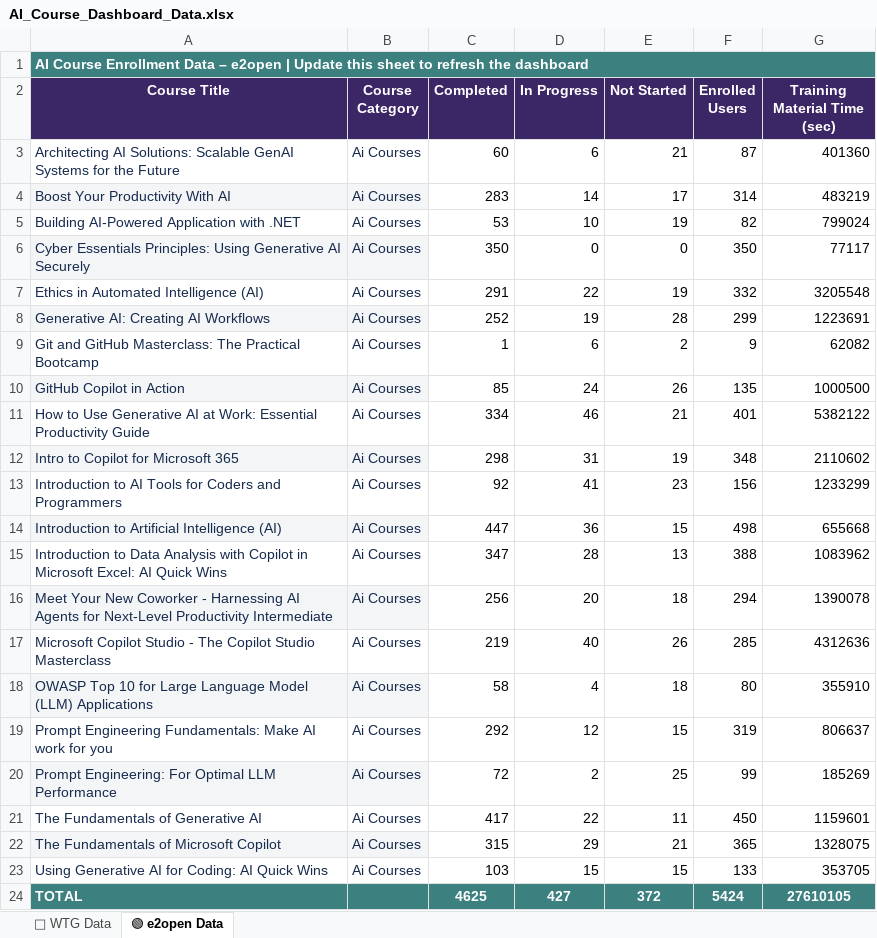
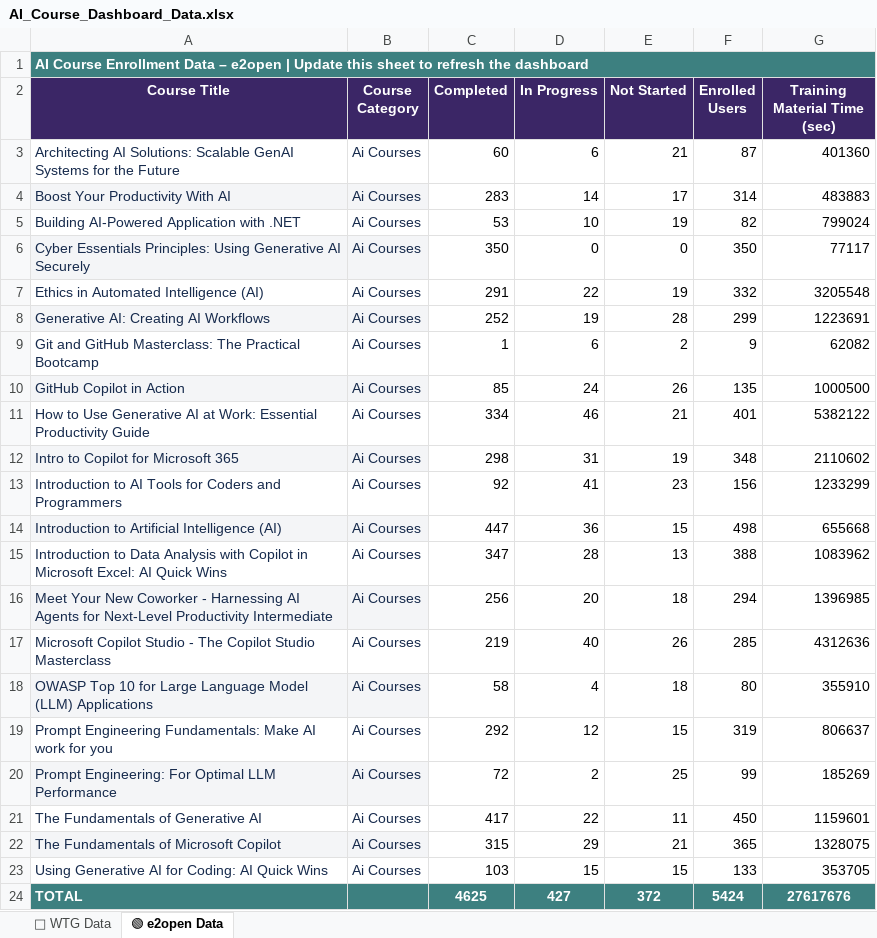
Before and after one commit to e2ulmsadmin/e2u_ai_Course_dashboard, an Excel workbook: AI_Course_Dashboard_Data.xlsx, sheet 🟢 e2open Data, drawn as a sheet; values as stored, in another font and other column widths than the file's, no borders; conditional formats not drawn; the diff names each change by its address in the sheet, - before the commit and + after, or states it on an @@ line.

Commit message:
Add files via upload

```diff
--- a/AI_Course_Dashboard_Data.xlsx (sheet 🟢 e2open Data)
+++ b/AI_Course_Dashboard_Data.xlsx (sheet 🟢 e2open Data)
-G4 (Training Material Time (sec)): 483219
+G4 (Training Material Time (sec)): 483883
-G16 (Training Material Time (sec)): 1390078
+G16 (Training Material Time (sec)): 1396985
-G24 (Training Material Time (sec)): 27610105
+G24 (Training Material Time (sec)): 27617676
```
